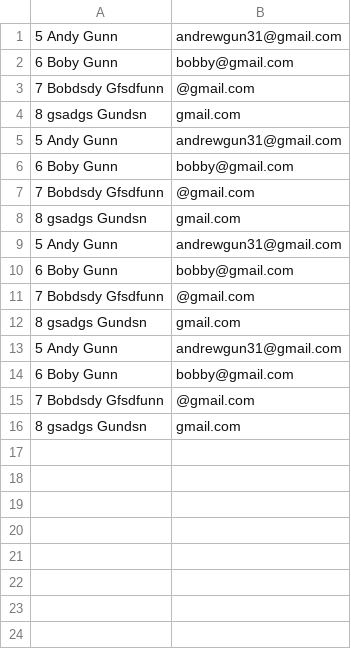
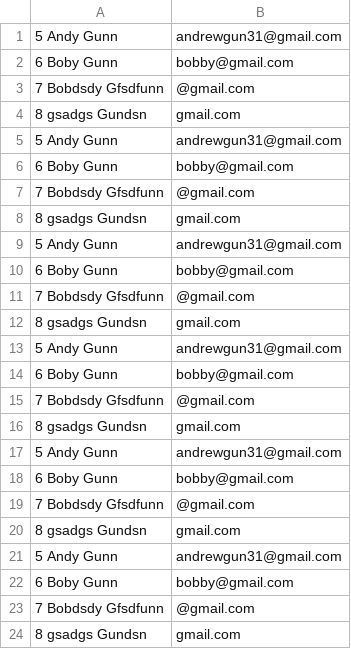
Before and after one commit to amg262/SudentClubApp, a CSV file: bin/Debug/net5.0/students.csv, drawn as a sheet.

```diff
--- a/bin/Debug/net5.0/students.csv
+++ b/bin/Debug/net5.0/students.csv
@@ -16 +16,9 @@
 8 gsadgs Gundsn, gmail.com
+5 Andy Gunn, andrewgun31@gmail.com
+6 Boby Gunn, bobby@gmail.com
+7 Bobdsdy Gfsdfunn, @gmail.com
+8 gsadgs Gundsn, gmail.com
+5 Andy Gunn, andrewgun31@gmail.com
+6 Boby Gunn, bobby@gmail.com
+7 Bobdsdy Gfsdfunn, @gmail.com
+8 gsadgs Gundsn, gmail.com
```
Also changed, not shown: 8 other files.
